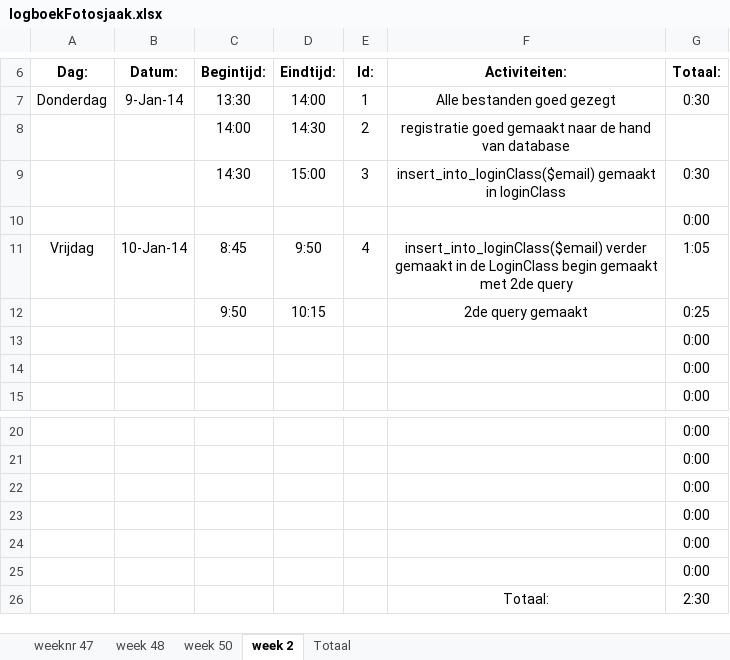
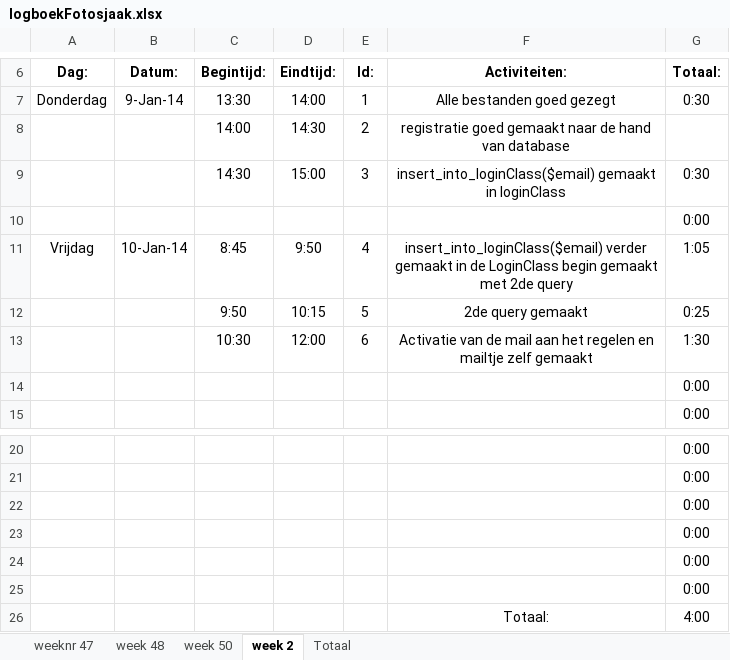
Before and after one commit to Donzo0/fotosjaak, an Excel workbook: Logboek en ProjectOpdracht/logboekFotosjaak.xlsx, sheet week 2, drawn as a sheet; only a part is shown, gaps mark what is left out; values as stored, in another font and other column widths than the file's, no borders; removed rows and columns are numbered as before the commit, all else as after; the diff names each change by its address in the sheet, - before the commit and + after, or states it on an @@ line.

Commit message:
mail systeem bezig

```diff
--- a/Logboek en ProjectOpdracht/logboekFotosjaak.xlsx (sheet week 2)
+++ b/Logboek en ProjectOpdracht/logboekFotosjaak.xlsx (sheet week 2)
-E12 (Id:): (empty)
+E12 (Id:): 5
-row 13:  |  |  |  |  |  | 0:00
+row 13:  |  | 10:30 | 12:00 | 6 | Activatie van de mail aan het regelen en mailtje zelf gemaakt | 1:30
-G26 (Totaal:): 2:30
+G26 (Totaal:): 4:00
```
Also changed, not shown: 3 other files.
